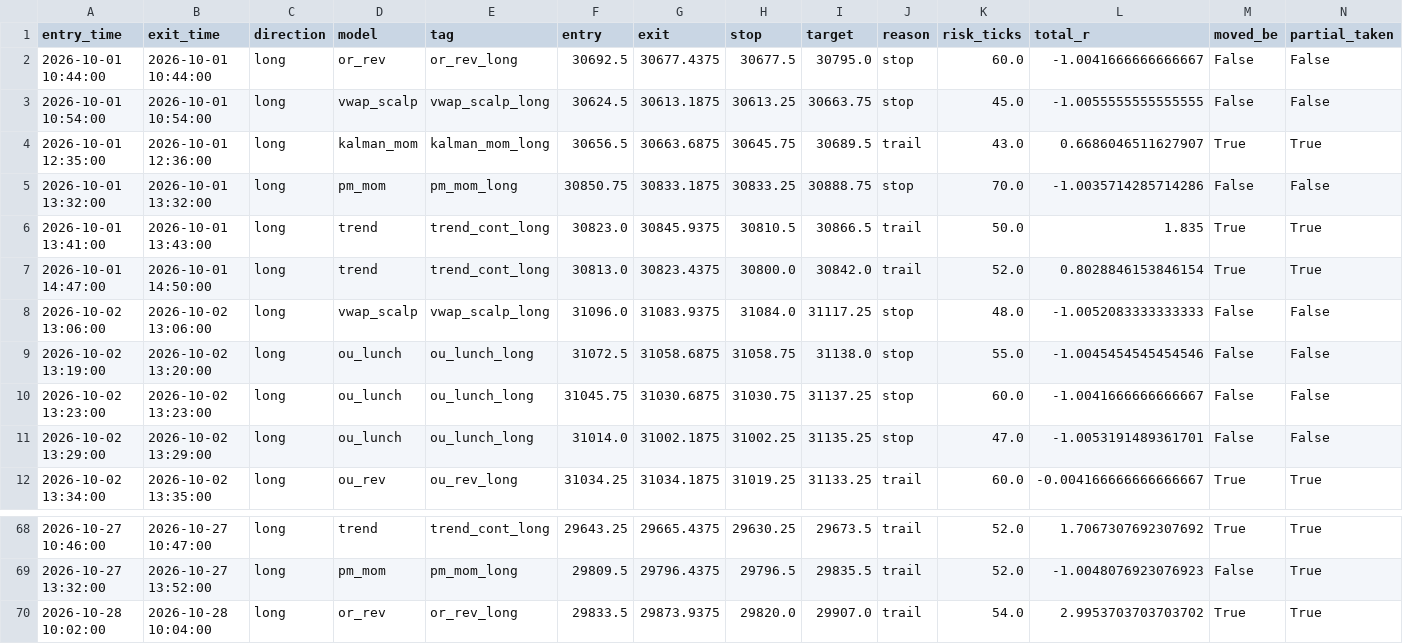
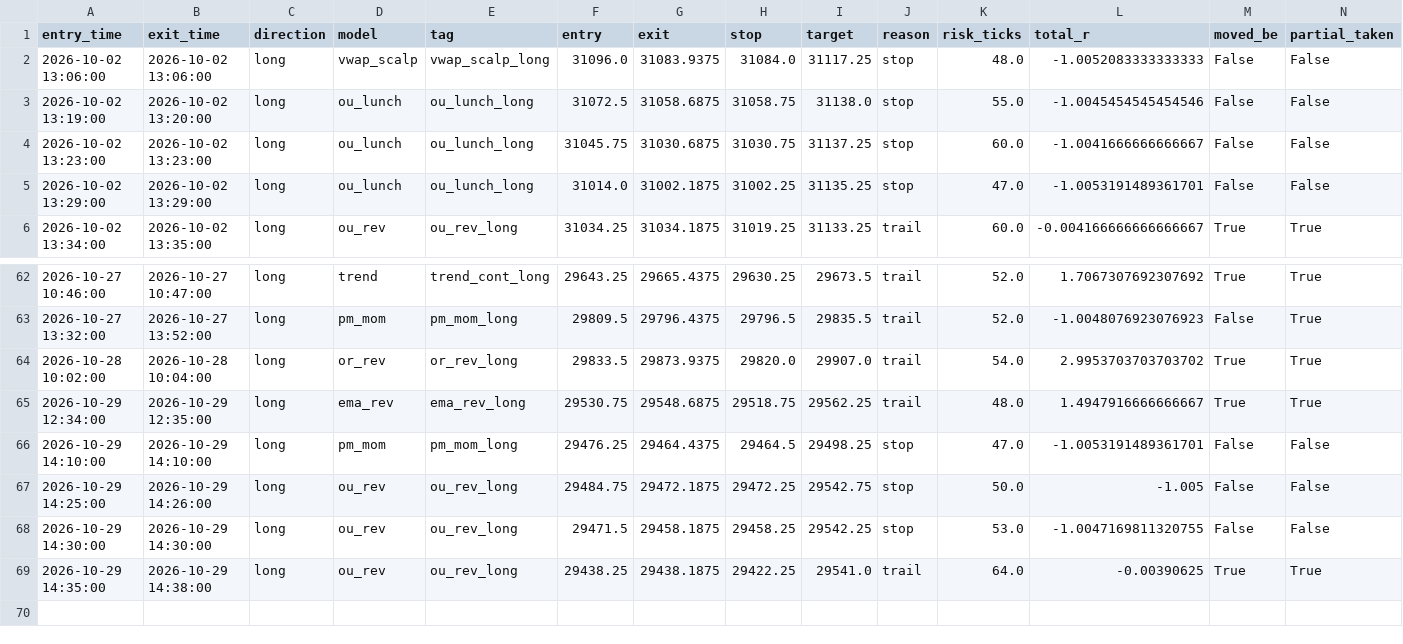
Before and after one commit to iagency971/twilio-voice-gateway, a CSV file: mnq-forward-shadow/results/latest_external_trades.csv, drawn as a sheet; only a part is shown, gaps mark what is left out.

```diff
--- a/mnq-forward-shadow/results/latest_external_trades.csv
+++ b/mnq-forward-shadow/results/latest_external_trades.csv
@@ -1,8 +1,2 @@
 entry_time,exit_time,direction,model,tag,entry,exit,stop,target,reason,risk_ticks,total_r,moved_be,partial_taken
-2026-10-01 10:44:00,2026-10-01 10:44:00,long,or_rev,or_rev_long,30692.5,30677.4375,30677.5,30795.0,stop,60.0,-1.0041666666666667,False,False
-2026-10-01 10:54:00,2026-10-01 10:54:00,long,vwap_scalp,vwap_scalp_long,30624.5,30613.1875,30613.25,30663.75,stop,45.0,-1.0055555555555555,False,False
-2026-10-01 12:35:00,2026-10-01 12:36:00,long,kalman_mom,kalman_mom_long,30656.5,30663.6875,30645.75,30689.5,trail,43.0,0.6686046511627907,True,True
-2026-10-01 13:32:00,2026-10-01 13:32:00,long,pm_mom,pm_mom_long,30850.75,30833.1875,30833.25,30888.75,stop,70.0,-1.0035714285714286,False,False
-2026-10-01 13:41:00,2026-10-01 13:43:00,long,trend,trend_cont_long,30823.0,30845.9375,30810.5,30866.5,trail,50.0,1.835,True,True
-2026-10-01 14:47:00,2026-10-01 14:50:00,long,trend,trend_cont_long,30813.0,30823.4375,30800.0,30842.0,trail,52.0,0.8028846153846154,True,True
 2026-10-02 13:06:00,2026-10-02 13:06:00,long,vwap_scalp,vwap_scalp_long,31096.0,31083.9375,31084.0,31117.25,stop,48.0,-1.0052083333333333,False,False
@@ -70 +64,6 @@ entry_time,exit_time,direction,model,tag,entry,exit,stop,target,reason,risk_tick
 2026-10-28 10:02:00,2026-10-28 10:04:00,long,or_rev,or_rev_long,29833.5,29873.9375,29820.0,29907.0,trail,54.0,2.9953703703703702,True,True
+2026-10-29 12:34:00,2026-10-29 12:35:00,long,ema_rev,ema_rev_long,29530.75,29548.6875,29518.75,29562.25,trail,48.0,1.4947916666666667,True,True
+2026-10-29 14:10:00,2026-10-29 14:10:00,long,pm_mom,pm_mom_long,29476.25,29464.4375,29464.5,29498.25,stop,47.0,-1.0053191489361701,False,False
+2026-10-29 14:25:00,2026-10-29 14:26:00,long,ou_rev,ou_rev_long,29484.75,29472.1875,29472.25,29542.75,stop,50.0,-1.005,False,False
+2026-10-29 14:30:00,2026-10-29 14:30:00,long,ou_rev,ou_rev_long,29471.5,29458.1875,29458.25,29542.25,stop,53.0,-1.0047169811320755,False,False
+2026-10-29 14:35:00,2026-10-29 14:38:00,long,ou_rev,ou_rev_long,29438.25,29438.1875,29422.25,29541.0,trail,64.0,-0.00390625,True,True
```
Also changed, not shown: mnq-forward-shadow/results/ledger.csv, 3 other files.
